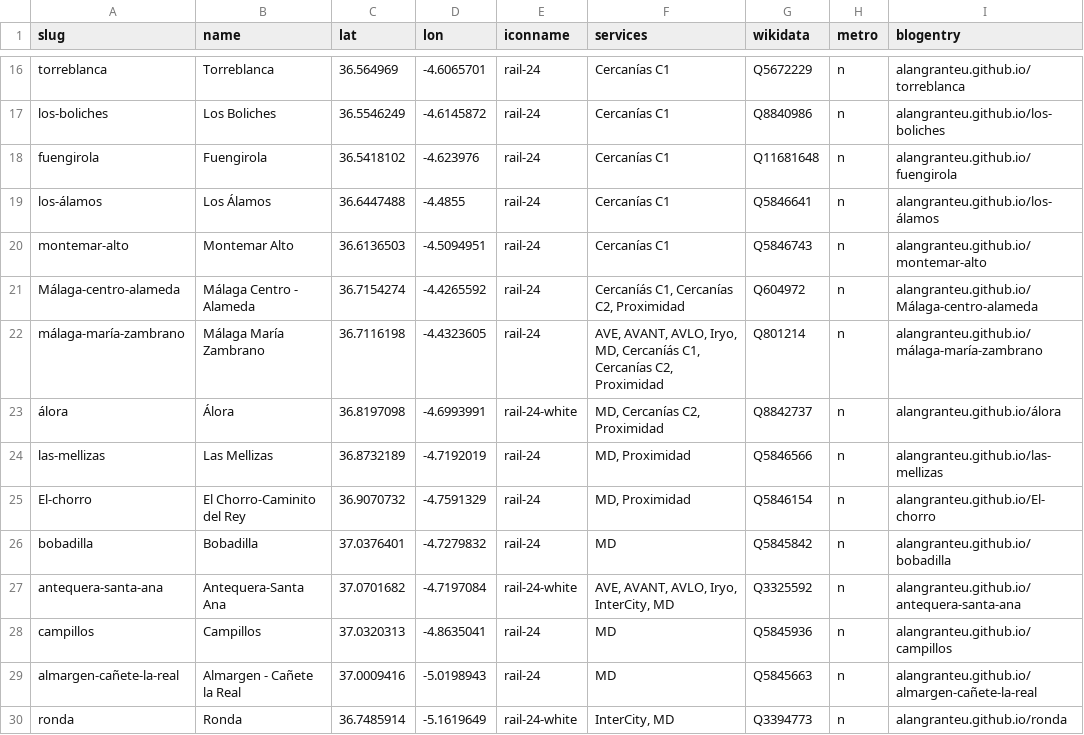
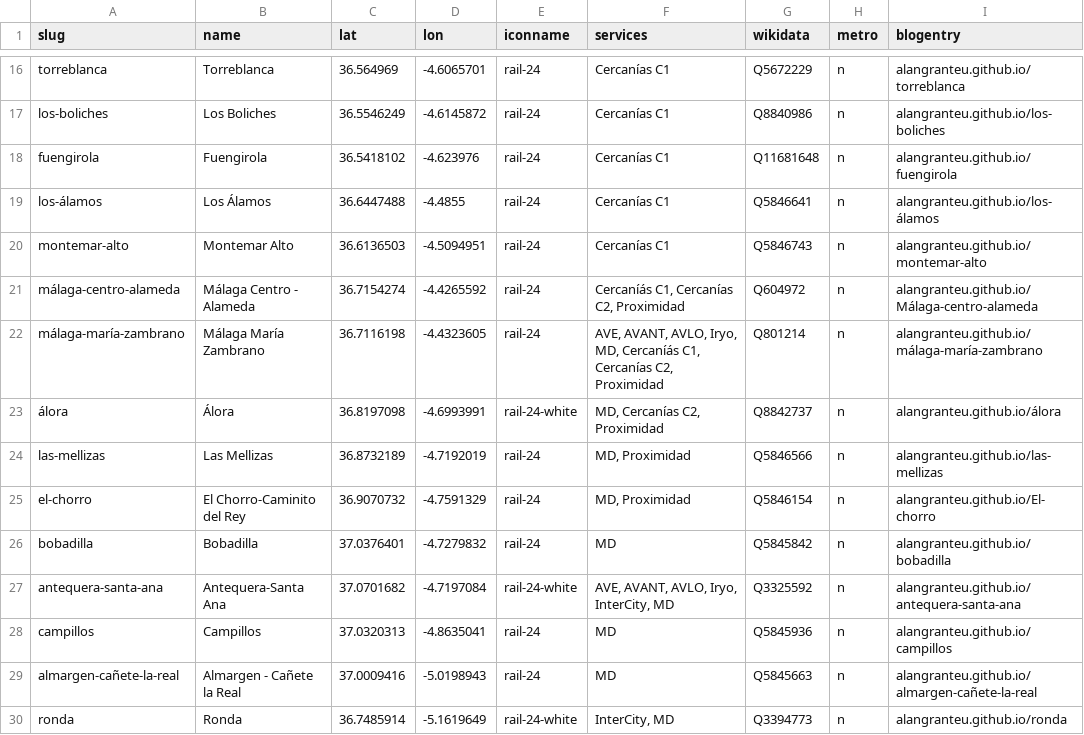
Before and after one commit to alangranteu/LinesinaLandscape, a CSV file: _data/stationlist.csv, drawn as a sheet; only a part is shown, gaps mark what is left out.

```diff
--- a/_data/stationlist.csv
+++ b/_data/stationlist.csv
@@ -20,3 +20,3 @@ los-álamos,Los Álamos,36.6447488,-4.4855,rail-24,Cercanías C1,Q5846641,n,alan
 montemar-alto,Montemar Alto,36.6136503,-4.5094951,rail-24,Cercanías C1,Q5846743,n,alangranteu.github.io/montemar-alto
-Málaga-centro-alameda,Málaga Centro - Alameda,36.7154274,-4.4265592,rail-24,"Cercaníás C1, Cercanías C2, Proximidad",Q604972,n,alangranteu.github.io/Málaga-centro-alameda
+málaga-centro-alameda,Málaga Centro - Alameda,36.7154274,-4.4265592,rail-24,"Cercaníás C1, Cercanías C2, Proximidad",Q604972,n,alangranteu.github.io/Málaga-centro-alameda
 málaga-maría-zambrano,Málaga María Zambrano,36.7116198,-4.4323605,rail-24,"AVE, AVANT, AVLO, Iryo, MD, Cercaníás C1, Cercanías C2, Proximidad",Q801214,n,alangranteu.github.io/málaga-maría-zambrano
@@ -24,3 +24,3 @@ málaga-maría-zambrano,Málaga María Zambrano,36.7116198,-4.4323605,rail-24,"A
 las-mellizas,Las Mellizas,36.8732189,-4.7192019,rail-24,"MD, Proximidad",Q5846566,n,alangranteu.github.io/las-mellizas
-El-chorro,El Chorro-Caminito del Rey,36.9070732,-4.7591329,rail-24,"MD, Proximidad",Q5846154,n,alangranteu.github.io/El-chorro
+el-chorro,El Chorro-Caminito del Rey,36.9070732,-4.7591329,rail-24,"MD, Proximidad",Q5846154,n,alangranteu.github.io/El-chorro
 bobadilla,Bobadilla,37.0376401,-4.7279832,rail-24,MD,Q5845842,n,alangranteu.github.io/bobadilla
```
Also changed, not shown: 1 other file.
